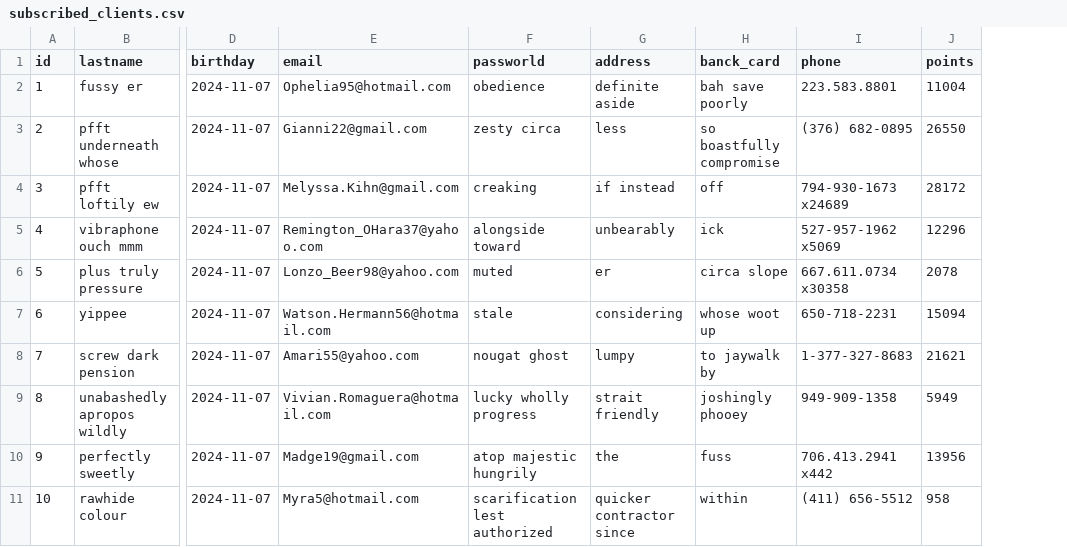
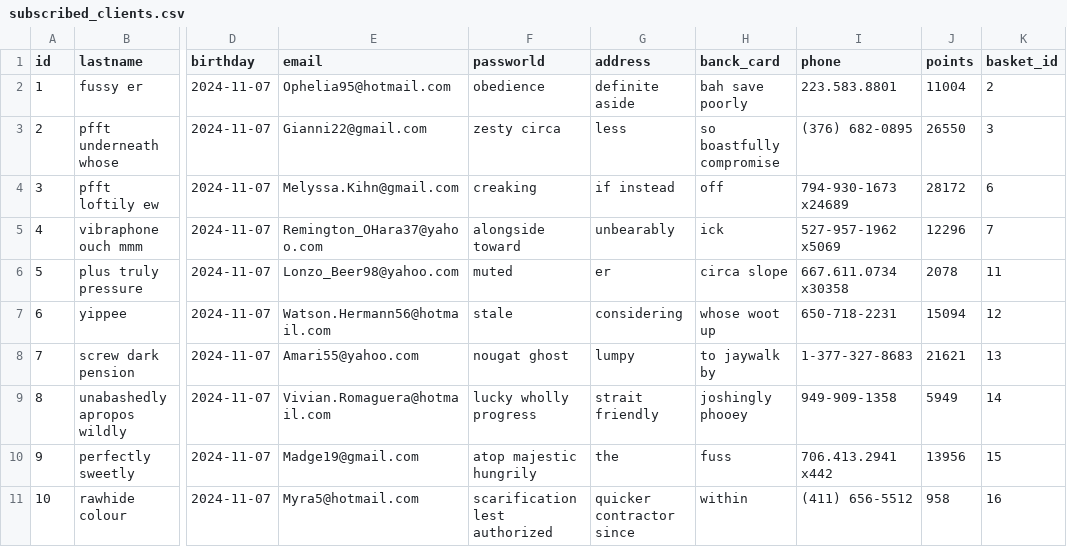
Before and after one commit to ZPyrolink/ecom-cdlja, a CSV file: src/main/resources/config/liquibase/fake-data/subscribed_clients.csv, drawn as a sheet; only a part is shown, gaps mark what is left out; the diff names each change by its address in the sheet, - before the commit and + after, or states it on an @@ line.

Commit message:
création et gestion data pour créer et peupler table au lancement de l'application

```diff
--- a/src/main/resources/config/liquibase/fake-data/subscribed_clients.csv
+++ b/src/main/resources/config/liquibase/fake-data/subscribed_clients.csv
+column K (basket_id), rows 2-11: 2 | 3 | 6 | 7 | 11 | 12 | 13 | 14 | 15 | 16
```
Also changed, not shown: src/main/resources/config/liquibase/fake-data/stock.csv, 12 other files.
